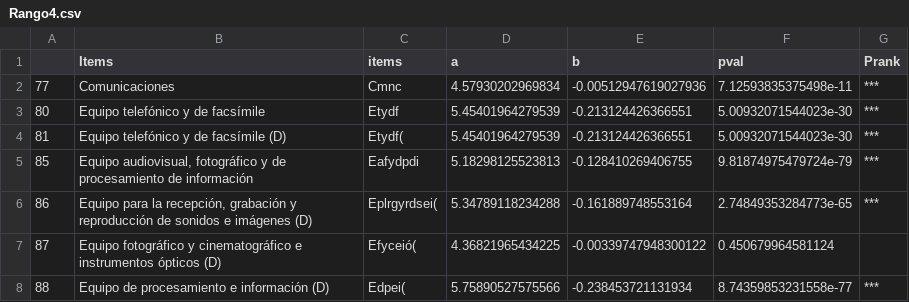
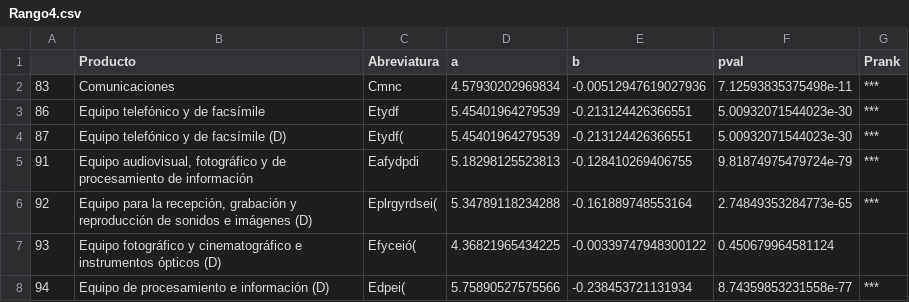
Before and after one commit to CristianPachacama/PreciosConsumidor, a CSV file: App Regresion IPC/Analizandoprov/Rango4.csv, drawn as a sheet.

```diff
--- a/App Regresion IPC/Analizandoprov/Rango4.csv
+++ b/App Regresion IPC/Analizandoprov/Rango4.csv
@@ -1,8 +1,8 @@
-"","Items","items","a","b","pval","Prank"
-"77","Comunicaciones","Cmnc",4.57930202969834,-0.00512947619027936,7.12593835375498e-11,"***"
-"80","Equipo telefónico y de facsímile","Etydf",5.45401964279539,-0.213124426366551,5.00932071544023e-30,"***"
-"81","Equipo telefónico y de facsímile (D)","Etydf(",5.45401964279539,-0.213124426366551,5.00932071544023e-30,"***"
-"85","Equipo audiovisual, fotográfico y de procesamiento de información","Eafydpdi",5.18298125523813,-0.128410269406755,9.81874975479724e-79,"***"
-"86","Equipo para la recepción, grabación y reproducción de sonidos e imágenes (D)","Eplrgyrdsei(",5.34789118234288,-0.161889748553164,2.74849353284773e-65,"***"
-"87","Equipo fotográfico y cinematográfico e instrumentos ópticos (D)","Efyceió(",4.36821965434225,-0.00339747948300122,0.450679964581124," "
-"88","Equipo de procesamiento e información (D)","Edpei(",5.75890527575566,-0.238453721131934,8.74359853231558e-77,"***"
+"","Producto","Abreviatura","a","b","pval","Prank"
+"83","Comunicaciones","Cmnc",4.57930202969834,-0.00512947619027936,7.12593835375498e-11,"***"
+"86","Equipo telefónico y de facsímile","Etydf",5.45401964279539,-0.213124426366551,5.00932071544023e-30,"***"
+"87","Equipo telefónico y de facsímile (D)","Etydf(",5.45401964279539,-0.213124426366551,5.00932071544023e-30,"***"
+"91","Equipo audiovisual, fotográfico y de procesamiento de información","Eafydpdi",5.18298125523813,-0.128410269406755,9.81874975479724e-79,"***"
+"92","Equipo para la recepción, grabación y reproducción de sonidos e imágenes (D)","Eplrgyrdsei(",5.34789118234288,-0.161889748553164,2.74849353284773e-65,"***"
+"93","Equipo fotográfico y cinematográfico e instrumentos ópticos (D)","Efyceió(",4.36821965434225,-0.00339747948300122,0.450679964581124," "
+"94","Equipo de procesamiento e información (D)","Edpei(",5.75890527575566,-0.238453721131934,8.74359853231558e-77,"***"
```
Also changed, not shown: App Regresion IPC/Analizandoprov/Rango3.csv, 2 other files.
